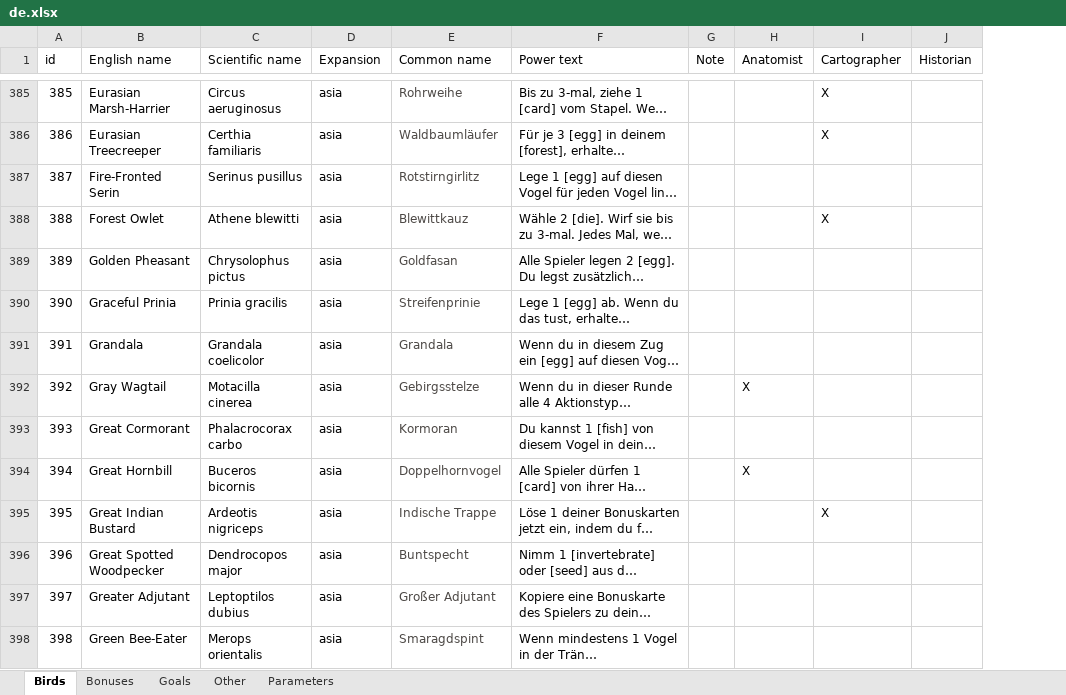
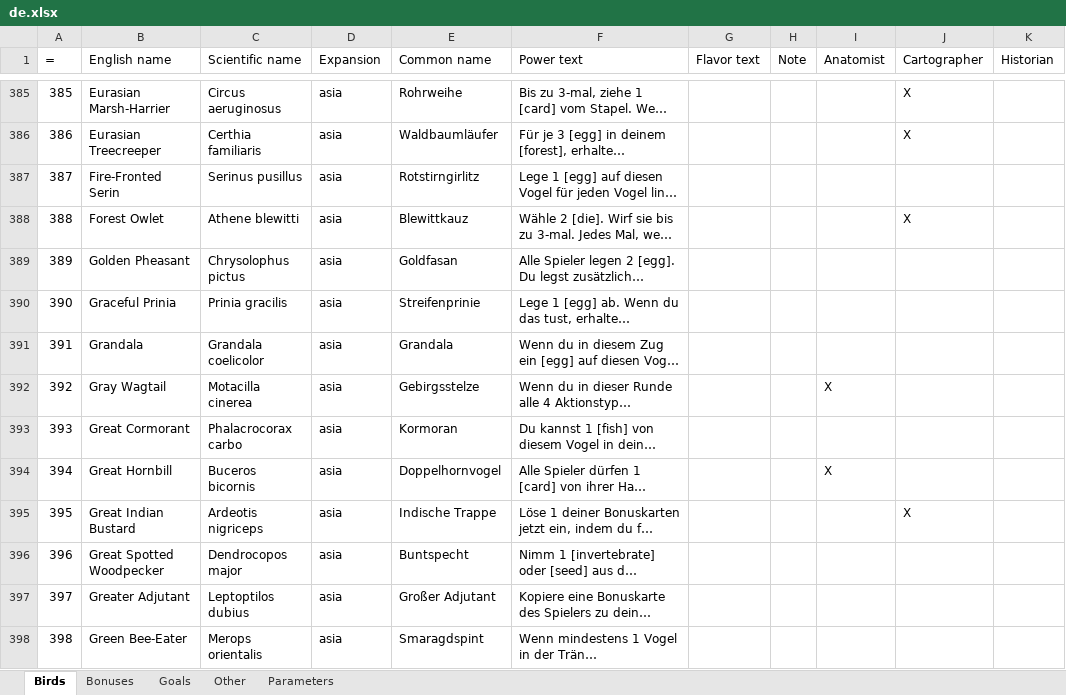
Before and after one commit to navarog/wingsearch, an Excel workbook: i18n/de.xlsx, sheet Birds, drawn as a sheet; only a part is shown, gaps mark what is left out; long unchanged cells end in …; values as stored, in another font and other column widths than the file's, no borders; charts and pictures and table styles not drawn; the diff covers the shown part only; the diff names each change by its address in the sheet, - before the commit and + after, or states it on an @@ line.

Commit message:
Add German flavor texts, make flavor texts translatable (#109)
* make flavor texts translatable

* add german flavor texts

* german flavor: add xslx and fix typos

```diff
--- a/i18n/de.xlsx (sheet Birds)
+++ b/i18n/de.xlsx (sheet Birds)
+column G (Flavor text), empty
-A1: id
+A1: =
-E385:E398 text colour: #4D4946
+E385:E398 text colour: black
```
Also changed, not shown: 2 edited cells and cell formats elsewhere in this sheet, 2 other files.
